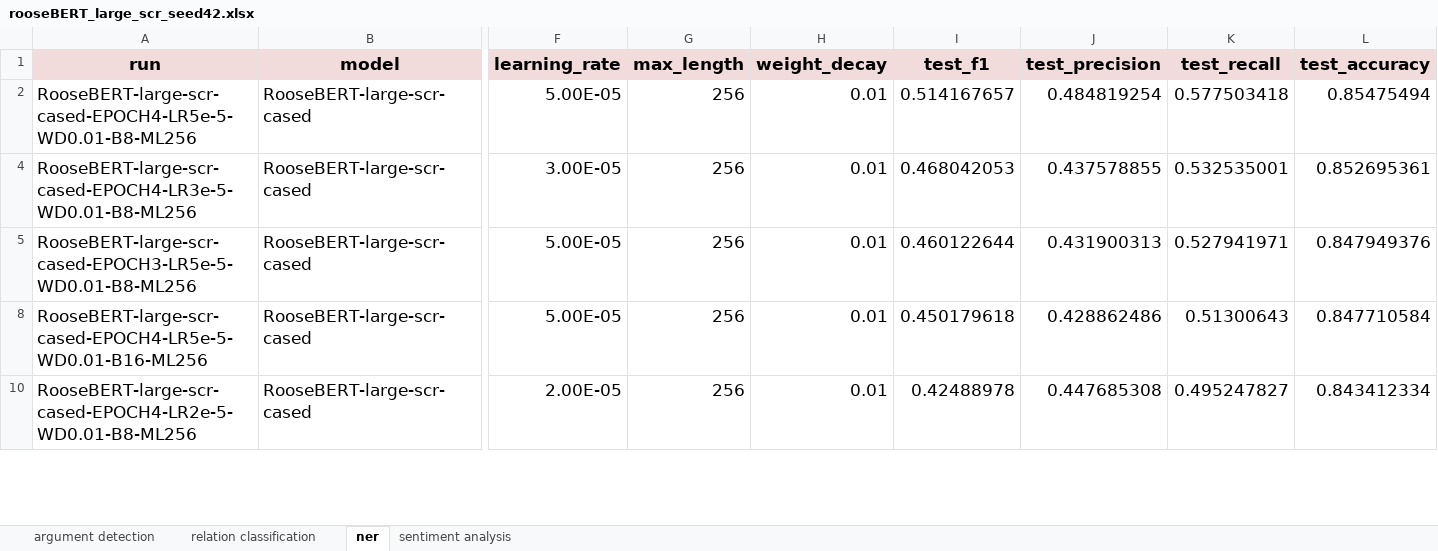
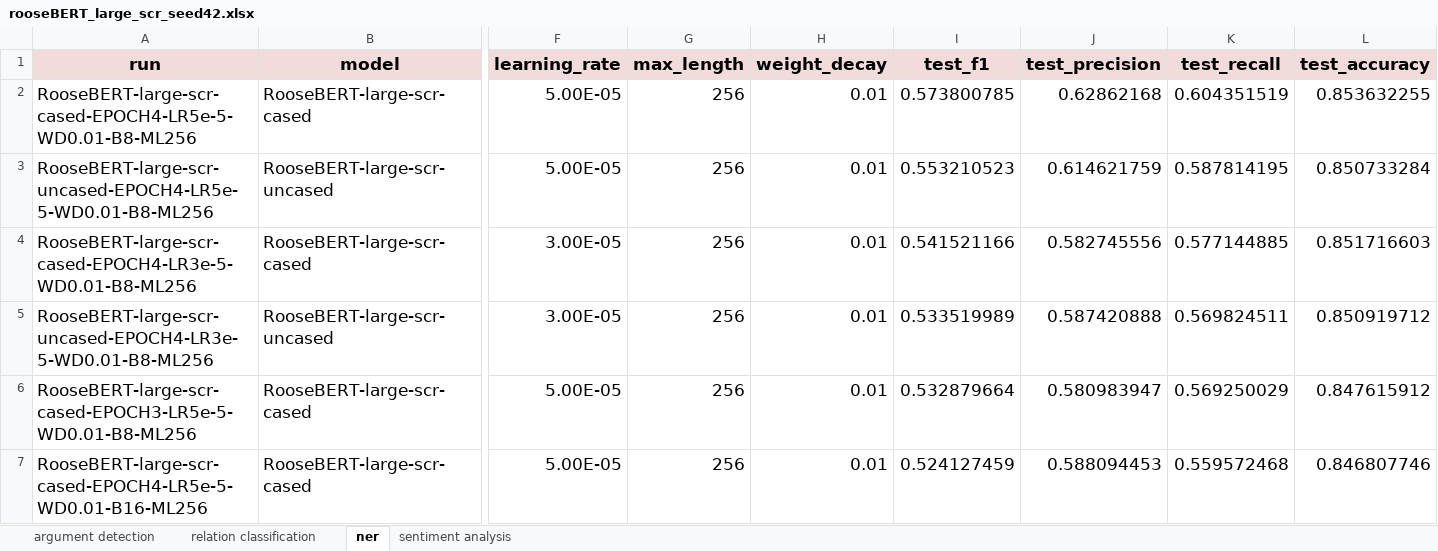
Before and after one commit to deborahdore/RooseBERT, an Excel workbook: logs/rooseBERT_large_scr_seed42.xlsx, sheet ner, drawn as a sheet; only a part is shown, gaps mark what is left out; values as stored, in another font and other column widths than the file's, no borders; removed rows and columns are numbered as before the commit, all else as after; rows hold the shown columns only; the diff covers the shown part only; the diff names each change by its address in the sheet, - before the commit and + after, or states it on an @@ line.

```diff
--- a/logs/rooseBERT_large_scr_seed42.xlsx (sheet ner)
+++ b/logs/rooseBERT_large_scr_seed42.xlsx (sheet ner)
-I2 (test_f1): 0.514167657
+I2 (test_f1): 0.573800785
-J2 (test_precision): 0.484819254
+J2 (test_precision): 0.62862168
-K2 (test_recall): 0.577503418
+K2 (test_recall): 0.604351519
-L2 (test_accuracy): 0.85475494
+L2 (test_accuracy): 0.853632255
+row 3: RooseBERT-large-scr-uncased-EPOCH4-LR5e-5-WD0.01-B8-ML256 | RooseBERT-large-scr-uncased | 5.00E-05 | 256 | 0.01 | 0.553210523 | 0.614621759 | 0.587814195 | 0.850733284
-I4 (test_f1): 0.468042053
+I4 (test_f1): 0.541521166
-J4 (test_precision): 0.437578855
+J4 (test_precision): 0.582745556
-K4 (test_recall): 0.532535001
+K4 (test_recall): 0.577144885
-L4 (test_accuracy): 0.852695361
+L4 (test_accuracy): 0.851716603
+row 5: RooseBERT-large-scr-uncased-EPOCH4-LR3e-5-WD0.01-B8-ML256 | RooseBERT-large-scr-uncased | 3.00E-05 | 256 | 0.01 | 0.533519989 | 0.587420888 | 0.569824511 | 0.850919712
-I6 (test_f1): 0.460122644
+I6 (test_f1): 0.532879664
-J6 (test_precision): 0.431900313
+J6 (test_precision): 0.580983947
-K6 (test_recall): 0.527941971
+K6 (test_recall): 0.569250029
-L6 (test_accuracy): 0.847949376
+L6 (test_accuracy): 0.847615912
-I7 (test_f1): 0.450179618
+I7 (test_f1): 0.524127459
-J7 (test_precision): 0.428862486
+J7 (test_precision): 0.588094453
-K7 (test_recall): 0.51300643
+K7 (test_recall): 0.559572468
-L7 (test_accuracy): 0.847710584
+L7 (test_accuracy): 0.846807746
-row 10: RooseBERT-large-scr-cased-EPOCH4-LR2e-5-WD0.01-B8-ML256 | RooseBERT-large-scr-cased | 2.00E-05 | 256 | 0.01 | 0.42488978 | 0.447685308 | 0.495247827 | 0.843412334
```
Also changed, not shown: 28 added rows, 2 removed rows and 83 edited cells elsewhere in this sheet, sheet argument detection, hidden cells, logs/baselines_seed42.xlsx, logs/rooseBERT_large_cont_seed42.xlsx, 4 other files.
